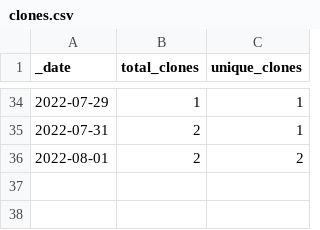
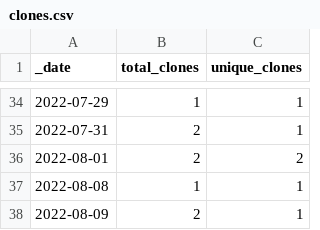
Before and after one commit to HerrNamenlos123/TechnicalSketcher, a CSV file: traffic/clones.csv, drawn as a sheet; only a part is shown, gaps mark what is left out.

Commit message:
GitHub traffic

```diff
--- a/traffic/clones.csv
+++ b/traffic/clones.csv
@@ -36 +36,3 @@ _date,total_clones,unique_clones
 2022-08-01,2,2
+2022-08-08,1,1
+2022-08-09,2,1
```
Also changed, not shown: traffic/views.csv, 1 other file.
